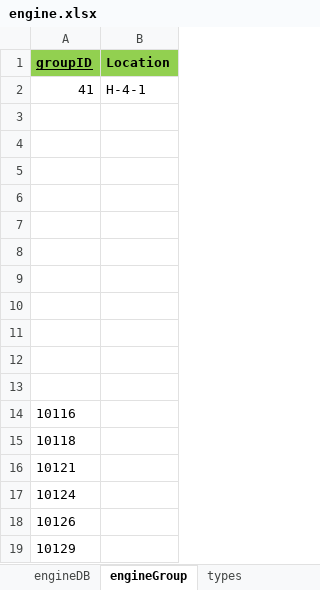
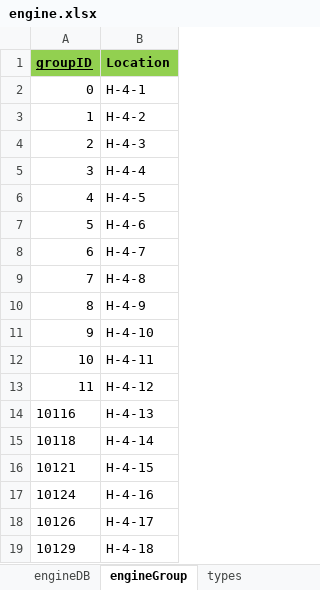
Before and after one commit to Hojun1123/InventoryManagement, an Excel workbook: DB/engine.xlsx, sheet engineGroup, drawn as a sheet; values as stored, in another font and other column widths than the file's, no borders; the diff names each change by its address in the sheet, - before the commit and + after, or states it on an @@ line.

```diff
--- a/DB/engine.xlsx (sheet engineGroup)
+++ b/DB/engine.xlsx (sheet engineGroup)
-A2 (groupID): 41
+A2 (groupID): 0
-row 3: (empty)
+row 3: 1 | H-4-2
-row 4: (empty)
+row 4: 2 | H-4-3
-row 5: (empty)
+row 5: 3 | H-4-4
-row 6: (empty)
+row 6: 4 | H-4-5
-row 7: (empty)
+row 7: 5 | H-4-6
-row 8: (empty)
+row 8: 6 | H-4-7
-row 9: (empty)
+row 9: 7 | H-4-8
-row 10: (empty)
+row 10: 8 | H-4-9
-row 11: (empty)
+row 11: 9 | H-4-10
-row 12: (empty)
+row 12: 10 | H-4-11
-row 13: (empty)
+row 13: 11 | H-4-12
-B14 (Location): (empty)
+B14 (Location): H-4-13
-B15 (Location): (empty)
+B15 (Location): H-4-14
-B16 (Location): (empty)
+B16 (Location): H-4-15
-B17 (Location): (empty)
+B17 (Location): H-4-16
-B18 (Location): (empty)
+B18 (Location): H-4-17
-B19 (Location): (empty)
+B19 (Location): H-4-18
```
Also changed, not shown: 4 other files.
